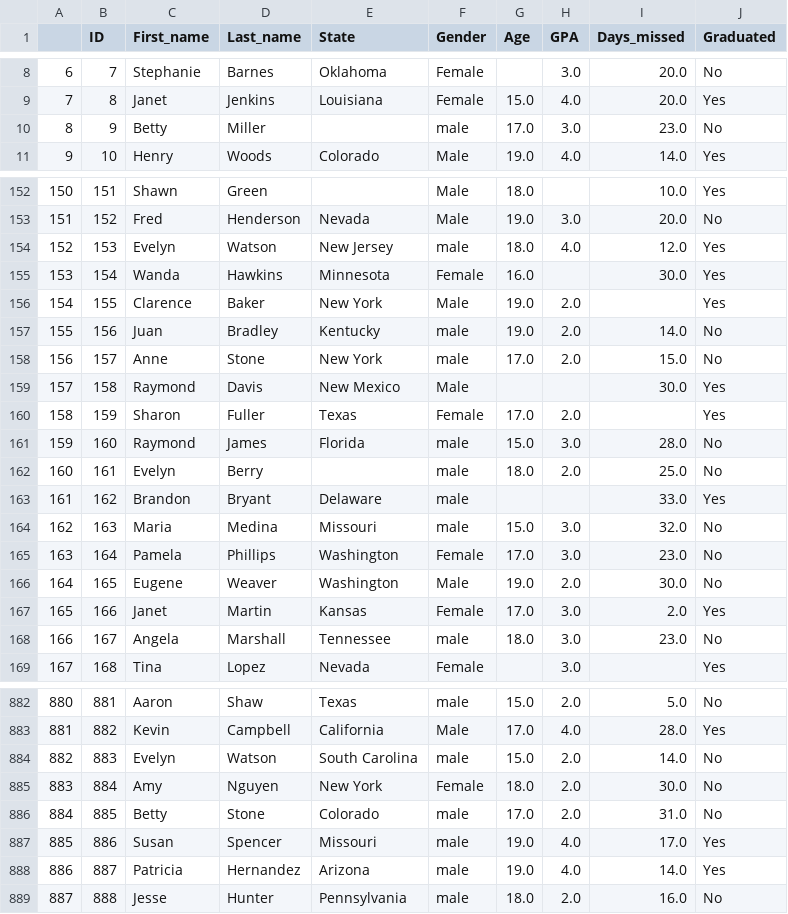
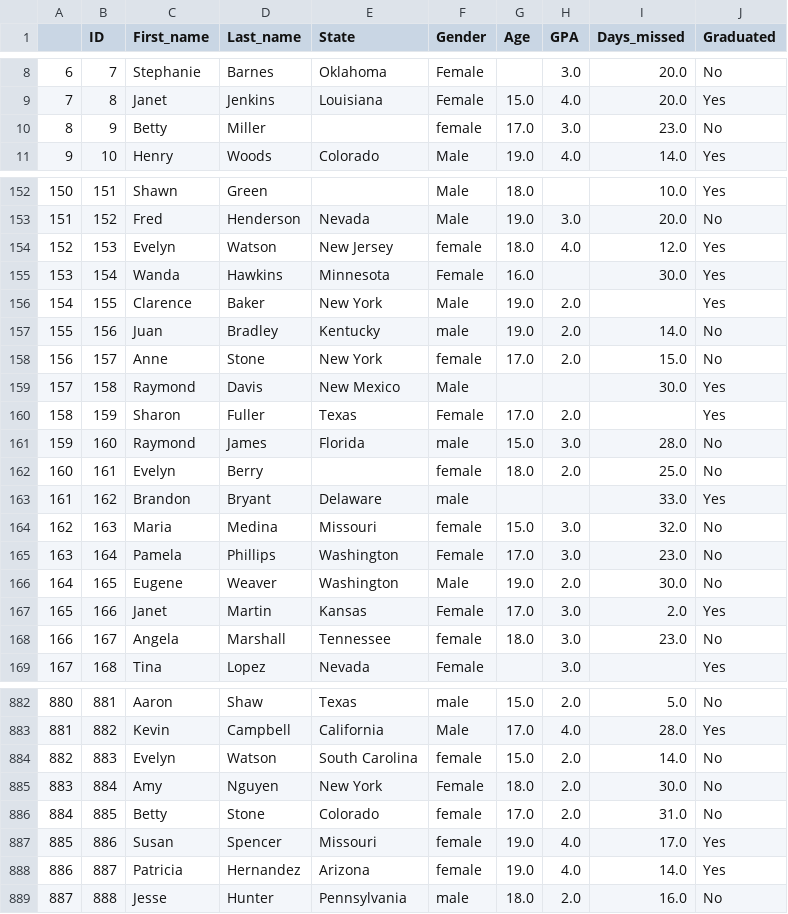
Before and after one commit to tomjarosz/ML_tjarosz, a CSV file: genders_filled_in.csv, drawn as a sheet; only a part is shown, gaps mark what is left out; the diff covers the shown part only.

```diff
--- a/genders_filled_in.csv
+++ b/genders_filled_in.csv
@@ -9,3 +9,3 @@
 7,8,Janet,Jenkins,Louisiana,Female,15.0,4.0,20.0,Yes
-8,9,Betty,Miller,,male,17.0,3.0,23.0,No
+8,9,Betty,Miller,,female,17.0,3.0,23.0,No
 9,10,Henry,Woods,Colorado,Male,19.0,4.0,14.0,Yes
@@ -153,3 +153,3 @@
 151,152,Fred,Henderson,Nevada,Male,19.0,3.0,20.0,No
-152,153,Evelyn,Watson,New Jersey,male,18.0,4.0,12.0,Yes
+152,153,Evelyn,Watson,New Jersey,female,18.0,4.0,12.0,Yes
 153,154,Wanda,Hawkins,Minnesota,Female,16.0,,30.0,Yes
@@ -157,3 +157,3 @@
 155,156,Juan,Bradley,Kentucky,male,19.0,2.0,14.0,No
-156,157,Anne,Stone,New York,male,17.0,2.0,15.0,No
+156,157,Anne,Stone,New York,female,17.0,2.0,15.0,No
 157,158,Raymond,Davis,New Mexico,Male,,,30.0,Yes
@@ -161,5 +161,5 @@
 159,160,Raymond,James,Florida,male,15.0,3.0,28.0,No
-160,161,Evelyn,Berry,,male,18.0,2.0,25.0,No
+160,161,Evelyn,Berry,,female,18.0,2.0,25.0,No
 161,162,Brandon,Bryant,Delaware,male,,,33.0,Yes
-162,163,Maria,Medina,Missouri,male,15.0,3.0,32.0,No
+162,163,Maria,Medina,Missouri,female,15.0,3.0,32.0,No
 163,164,Pamela,Phillips,Washington,Female,17.0,3.0,23.0,No
@@ -167,3 +167,3 @@
 165,166,Janet,Martin,Kansas,Female,17.0,3.0,2.0,Yes
-166,167,Angela,Marshall,Tennessee,male,18.0,3.0,23.0,No
+166,167,Angela,Marshall,Tennessee,female,18.0,3.0,23.0,No
 167,168,Tina,Lopez,Nevada,Female,,3.0,,Yes
@@ -883,7 +883,7 @@
 881,882,Kevin,Campbell,California,Male,17.0,4.0,28.0,Yes
-882,883,Evelyn,Watson,South Carolina,male,15.0,2.0,14.0,No
+882,883,Evelyn,Watson,South Carolina,female,15.0,2.0,14.0,No
 883,884,Amy,Nguyen,New York,Female,18.0,2.0,30.0,No
-884,885,Betty,Stone,Colorado,male,17.0,2.0,31.0,No
-885,886,Susan,Spencer,Missouri,male,19.0,4.0,17.0,Yes
-886,887,Patricia,Hernandez,Arizona,male,19.0,4.0,14.0,Yes
+884,885,Betty,Stone,Colorado,female,17.0,2.0,31.0,No
+885,886,Susan,Spencer,Missouri,female,19.0,4.0,17.0,Yes
+886,887,Patricia,Hernandez,Arizona,female,19.0,4.0,14.0,Yes
 887,888,Jesse,Hunter,Pennsylvania,male,18.0,2.0,16.0,No
```
Also changed, not shown: 113 edited cells elsewhere in this file, missing_values_means.csv, 3 other files.
